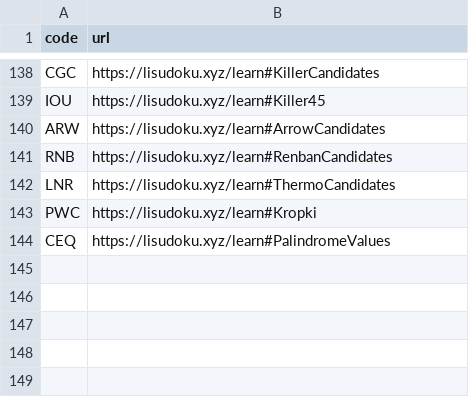
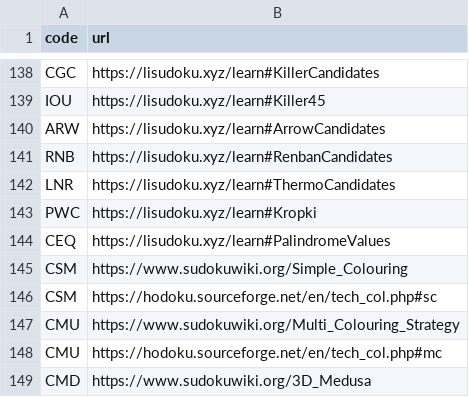
Before and after one commit to silly-puppyy/pencilmark, a CSV file: docs/technique_links.csv, drawn as a sheet; only a part is shown, gaps mark what is left out; the diff names each change by its address in the sheet, - before the commit and + after, or states it on an @@ line.

Commit message:
Docs: region-sum swatch open at the sides; colouring table with every column and links
The renderer takes open_sides for cut-out pictures (no frame where the boxes go
on); the region-sum swatch uses it on the left and right. The colouring
section of the techniques page has the variant mark, special case and learn
columns of the others; Simple Colouring, Multi-Colouring and 3D Medusa link
sudokuwiki.org and HoDoKu.

```diff
--- a/docs/technique_links.csv
+++ b/docs/technique_links.csv
+row 145: CSM | https://www.sudokuwiki.org/Simple_Colouring
+row 146: CSM | https://hodoku.sourceforge.net/en/tech_col.php#sc
+row 147: CMU | https://www.sudokuwiki.org/Multi_Colouring_Strategy
+row 148: CMU | https://hodoku.sourceforge.net/en/tech_col.php#mc
+row 149: CMD | https://www.sudokuwiki.org/3D_Medusa
```
Also changed, not shown: 4 other files.
